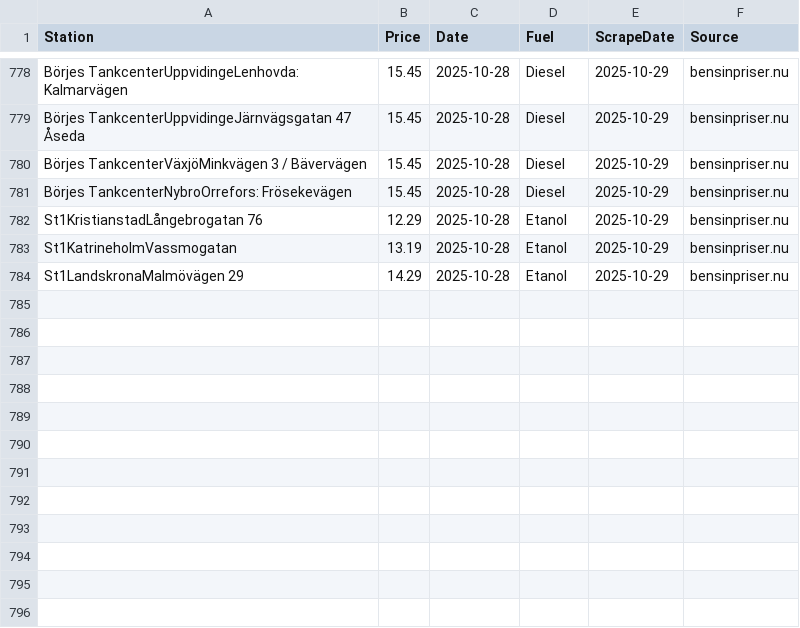
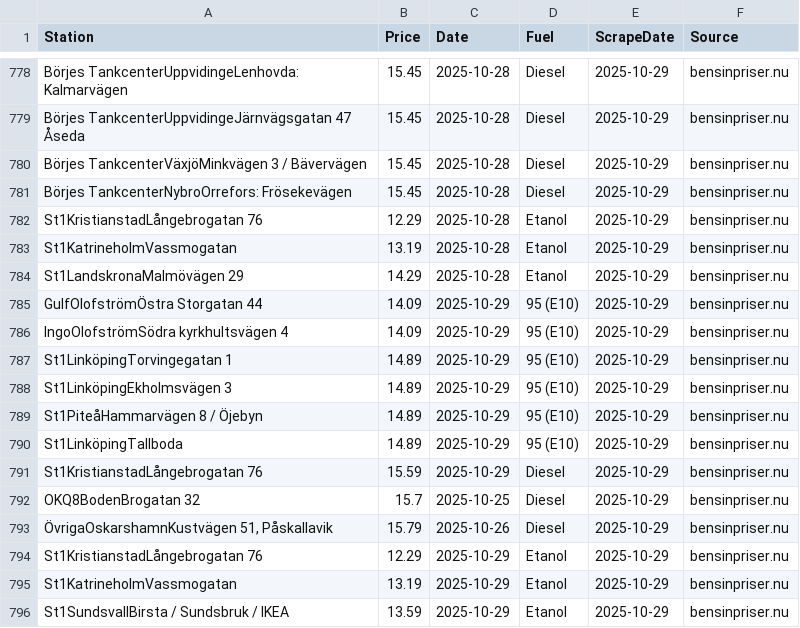
Before and after one commit to FastAndFunky/gaspricescraper, a CSV file: bensinpriser_prices.csv, drawn as a sheet; only a part is shown, gaps mark what is left out.

```diff
--- a/bensinpriser_prices.csv
+++ b/bensinpriser_prices.csv
@@ -784 +784,13 @@ St1KatrineholmVassmogatan,13.19,2025-10-28,Etanol,2025-10-29,bensinpriser.nu
 St1LandskronaMalmövägen 29,14.29,2025-10-28,Etanol,2025-10-29,bensinpriser.nu
+GulfOlofströmÖstra Storgatan 44,14.09,2025-10-29,95 (E10),2025-10-29,bensinpriser.nu
+IngoOlofströmSödra kyrkhultsvägen 4,14.09,2025-10-29,95 (E10),2025-10-29,bensinpriser.nu
+St1LinköpingTorvingegatan 1,14.89,2025-10-29,95 (E10),2025-10-29,bensinpriser.nu
+St1LinköpingEkholmsvägen 3,14.89,2025-10-29,95 (E10),2025-10-29,bensinpriser.nu
+St1PiteåHammarvägen 8 / Öjebyn,14.89,2025-10-29,95 (E10),2025-10-29,bensinpriser.nu
+St1LinköpingTallboda,14.89,2025-10-29,95 (E10),2025-10-29,bensinpriser.nu
+St1KristianstadLångebrogatan 76,15.59,2025-10-29,Diesel,2025-10-29,bensinpriser.nu
+OKQ8BodenBrogatan 32,15.7,2025-10-25,Diesel,2025-10-29,bensinpriser.nu
+"ÖvrigaOskarshamnKustvägen 51, Påskallavik",15.79,2025-10-26,Diesel,2025-10-29,bensinpriser.nu
+St1KristianstadLångebrogatan 76,12.29,2025-10-29,Etanol,2025-10-29,bensinpriser.nu
+St1KatrineholmVassmogatan,13.19,2025-10-29,Etanol,2025-10-29,bensinpriser.nu
+St1SundsvallBirsta / Sundsbruk / IKEA,13.59,2025-10-29,Etanol,2025-10-29,bensinpriser.nu
```
Also changed, not shown: bensinstation_prices.csv.
